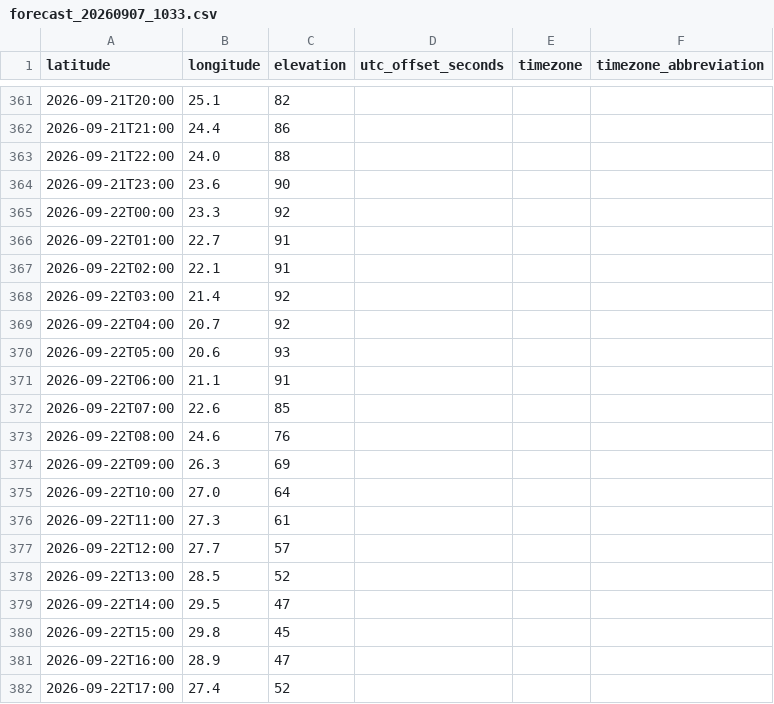
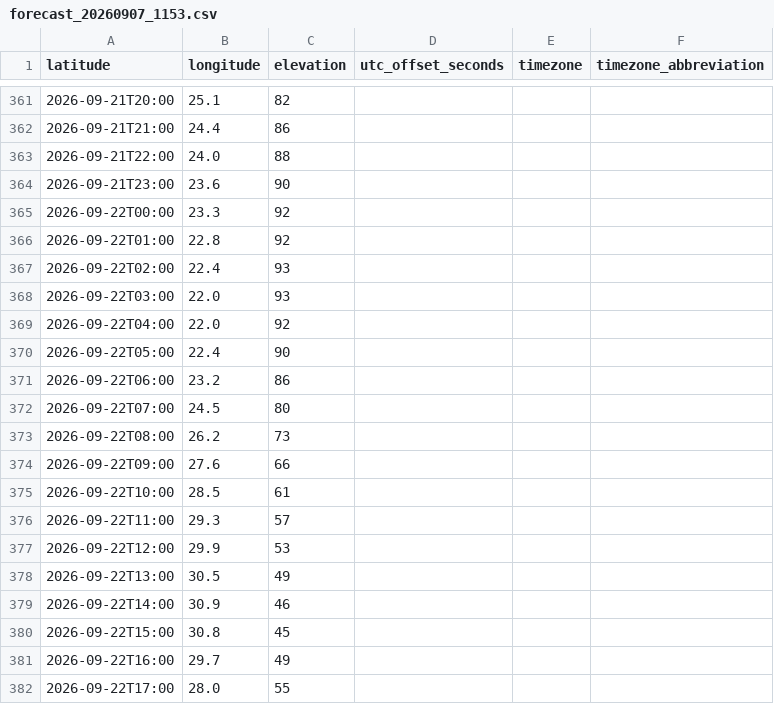
Before and after one commit to actionresearchprojects/arc_tz_line, a CSV file: data/openmeteo/forecast_20260907_1153.csv (was data/openmeteo/forecast_20260907_1033.csv), drawn as a sheet; only a part is shown, gaps mark what is left out; the diff covers the shown part only; the diff names each change by its address in the sheet, - before the commit and + after, or states it on an @@ line.

```diff
--- a/data/openmeteo/forecast_20260907_1033.csv
+++ b/data/openmeteo/forecast_20260907_1153.csv
-B366 (longitude): 22.7
+B366 (longitude): 22.8
-C366 (elevation): 91
+C366 (elevation): 92
-B367 (longitude): 22.1
+B367 (longitude): 22.4
-C367 (elevation): 91
+C367 (elevation): 93
-B368 (longitude): 21.4
+B368 (longitude): 22.0
-C368 (elevation): 92
+C368 (elevation): 93
-B369 (longitude): 20.7
+B369 (longitude): 22.0
-B370 (longitude): 20.6
+B370 (longitude): 22.4
-C370 (elevation): 93
+C370 (elevation): 90
-B371 (longitude): 21.1
+B371 (longitude): 23.2
-C371 (elevation): 91
+C371 (elevation): 86
-B372 (longitude): 22.6
+B372 (longitude): 24.5
-C372 (elevation): 85
+C372 (elevation): 80
-B373 (longitude): 24.6
+B373 (longitude): 26.2
-C373 (elevation): 76
+C373 (elevation): 73
-B374 (longitude): 26.3
+B374 (longitude): 27.6
-C374 (elevation): 69
+C374 (elevation): 66
-B375 (longitude): 27.0
+B375 (longitude): 28.5
-C375 (elevation): 64
+C375 (elevation): 61
-B376 (longitude): 27.3
+B376 (longitude): 29.3
-C376 (elevation): 61
+C376 (elevation): 57
-B377 (longitude): 27.7
+B377 (longitude): 29.9
-C377 (elevation): 57
+C377 (elevation): 53
-B378 (longitude): 28.5
+B378 (longitude): 30.5
-C378 (elevation): 52
+C378 (elevation): 49
-B379 (longitude): 29.5
+B379 (longitude): 30.9
-C379 (elevation): 47
+C379 (elevation): 46
-B380 (longitude): 29.8
+B380 (longitude): 30.8
-B381 (longitude): 28.9
+B381 (longitude): 29.7
-C381 (elevation): 47
+C381 (elevation): 49
-B382 (longitude): 27.4
+B382 (longitude): 28.0
-C382 (elevation): 52
+C382 (elevation): 55
```
Also changed, not shown: 9 edited cells elsewhere in this file, 4 other files.
